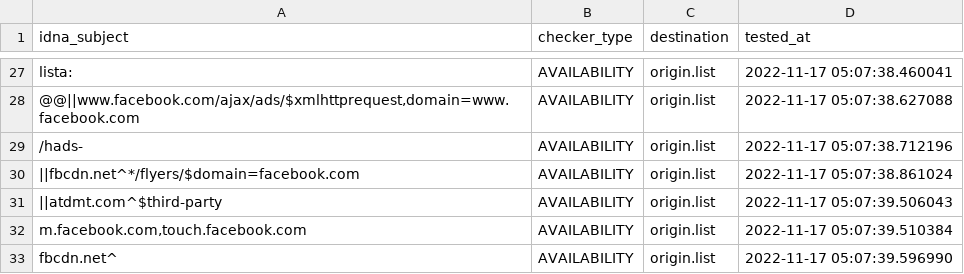
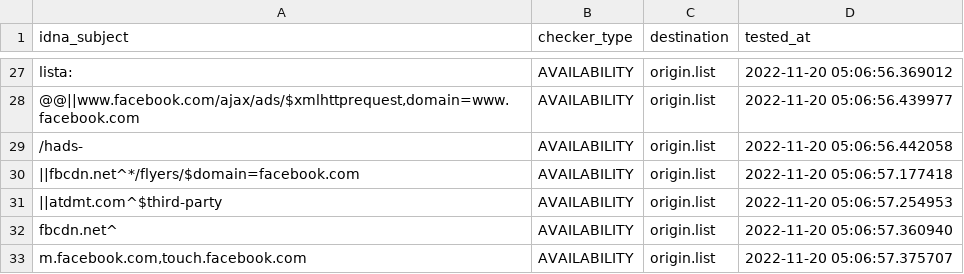
Before and after one commit to dead-hosts/xfiles_facebook_git_gioxx, a CSV file: .pyfunceble/inactive.csv, drawn as a sheet; only a part is shown, gaps mark what is left out; removed rows and columns are numbered as before the commit, all else as after; the diff covers the shown part only; the diff names each change by its address in the sheet, - before the commit and + after, or states it on an @@ line.

Commit message:
[Final/Result][Dead-Hosts::xfiles_facebook_git_gioxx] [GHA skip]
QWqTkDvvK6Jar4k4IjeKL-1Z

```diff
--- a/.pyfunceble/inactive.csv
+++ b/.pyfunceble/inactive.csv
-D27 (tested_at): 2022-11-17 05:07:38.460041
+D27 (tested_at): 2022-11-20 05:06:56.369012
-D28 (tested_at): 2022-11-17 05:07:38.627088
+D28 (tested_at): 2022-11-20 05:06:56.439977
-D29 (tested_at): 2022-11-17 05:07:38.712196
+D29 (tested_at): 2022-11-20 05:06:56.442058
-D30 (tested_at): 2022-11-17 05:07:38.861024
+D30 (tested_at): 2022-11-20 05:06:57.177418
-D31 (tested_at): 2022-11-17 05:07:39.506043
+D31 (tested_at): 2022-11-20 05:06:57.254953
-row 32: m.facebook.com,touch.facebook.com | AVAILABILITY | origin.list | 2022-11-17 05:07:39.510384
-D32 (tested_at): 2022-11-17 05:07:39.596990
+D32 (tested_at): 2022-11-20 05:06:57.360940
+row 33: m.facebook.com,touch.facebook.com | AVAILABILITY | origin.list | 2022-11-20 05:06:57.375707
```
Also changed, not shown: 4 added rows, 4 removed rows and 24 edited cells elsewhere in this file, 9 other files.
